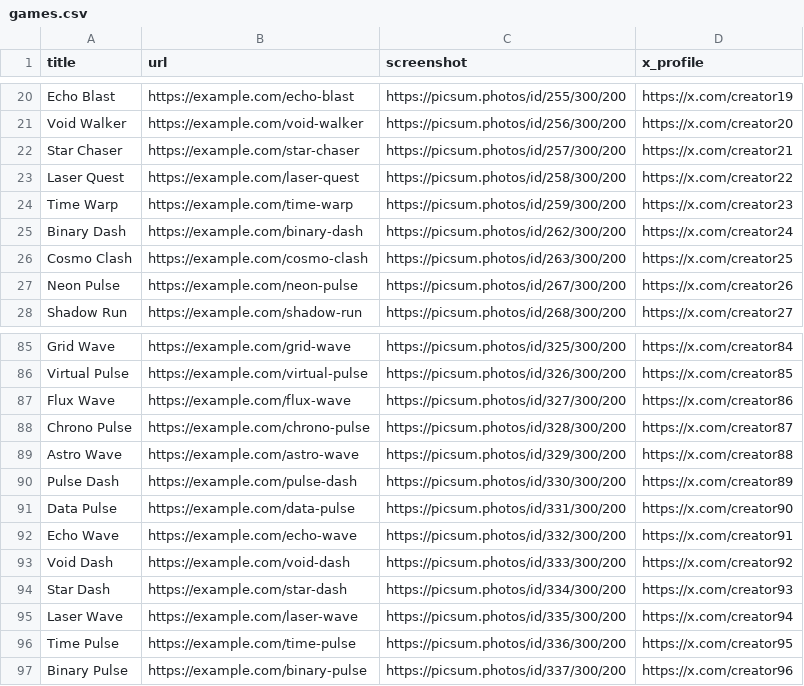
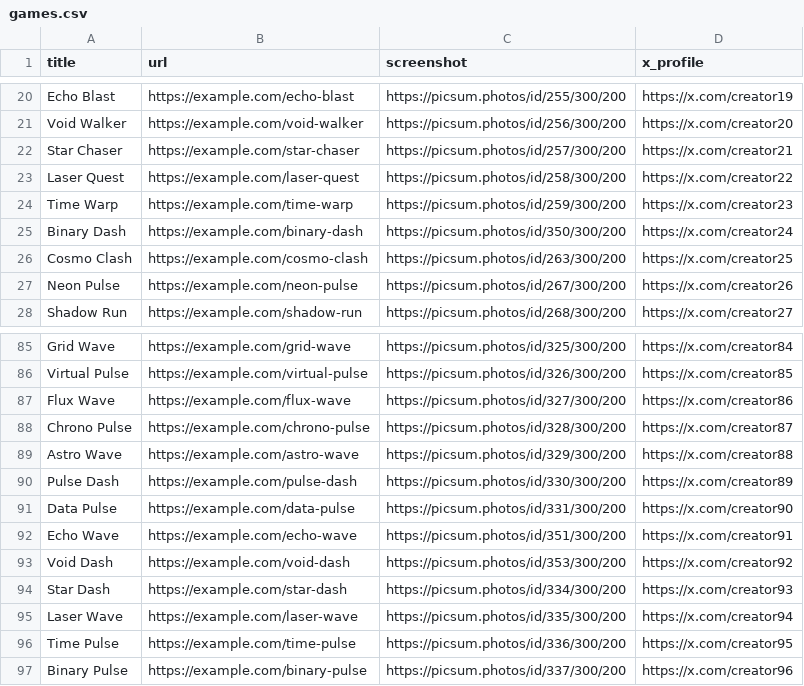
Before and after one commit to romansh/codingjam, a CSV file: games.csv, drawn as a sheet; only a part is shown, gaps mark what is left out.

Commit message:
Update games.csv fixed broken picture links

```diff
--- a/games.csv
+++ b/games.csv
@@ -24,3 +24,3 @@ Laser Quest,https://example.com/laser-quest,https://picsum.photos/id/258/300/200
 Time Warp,https://example.com/time-warp,https://picsum.photos/id/259/300/200,https://x.com/creator23
-Binary Dash,https://example.com/binary-dash,https://picsum.photos/id/262/300/200,https://x.com/creator24
+Binary Dash,https://example.com/binary-dash,https://picsum.photos/id/350/300/200,https://x.com/creator24
 Cosmo Clash,https://example.com/cosmo-clash,https://picsum.photos/id/263/300/200,https://x.com/creator25
@@ -91,4 +91,4 @@ Pulse Dash,https://example.com/pulse-dash,https://picsum.photos/id/330/300/200,h
 Data Pulse,https://example.com/data-pulse,https://picsum.photos/id/331/300/200,https://x.com/creator90
-Echo Wave,https://example.com/echo-wave,https://picsum.photos/id/332/300/200,https://x.com/creator91
-Void Dash,https://example.com/void-dash,https://picsum.photos/id/333/300/200,https://x.com/creator92
+Echo Wave,https://example.com/echo-wave,https://picsum.photos/id/351/300/200,https://x.com/creator91
+Void Dash,https://example.com/void-dash,https://picsum.photos/id/353/300/200,https://x.com/creator92
 Star Dash,https://example.com/star-dash,https://picsum.photos/id/334/300/200,https://x.com/creator93
```
